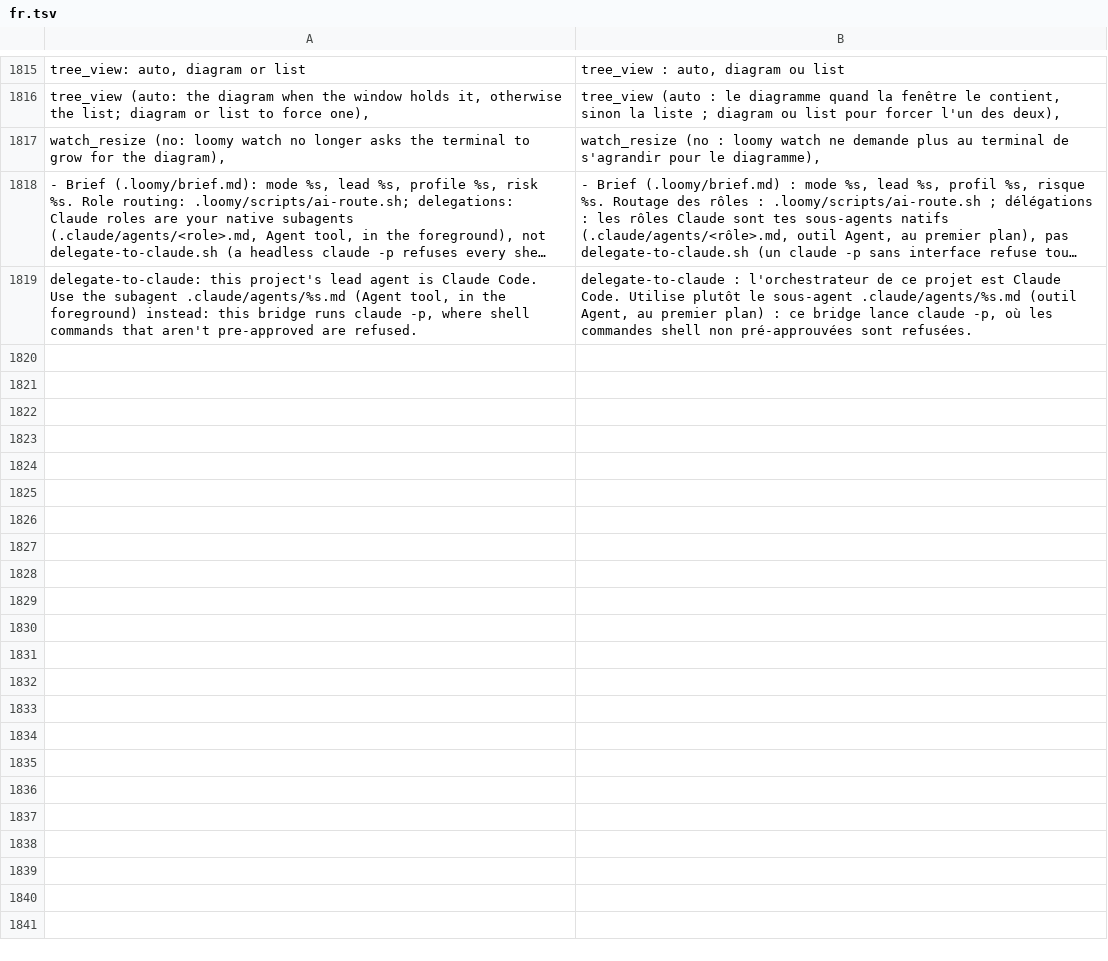
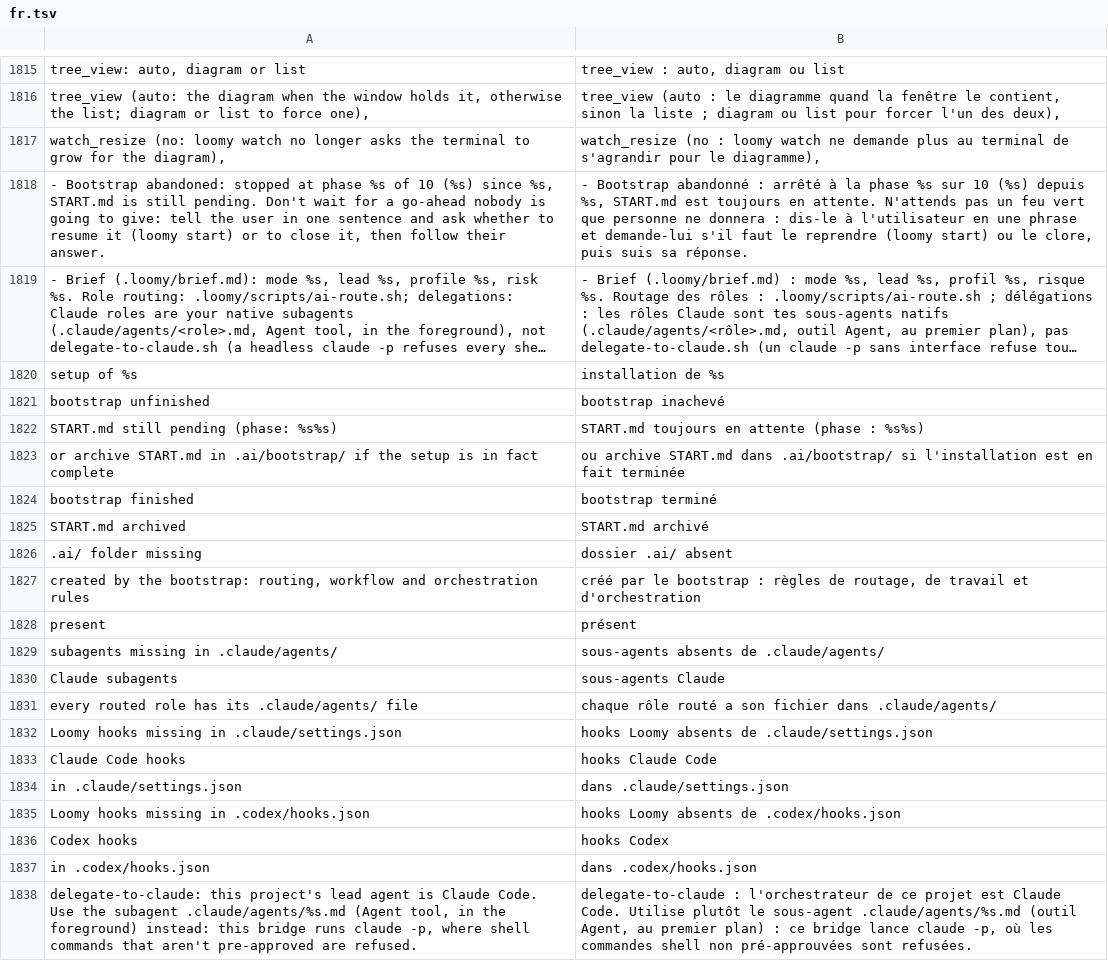
Before and after one commit to Eydenn/loomy, a TSV file: scripts/lib/i18n/fr.tsv, drawn as a sheet; only a part is shown, gaps mark what is left out; long unchanged cells end in …; the diff names each change by its address in the sheet, - before the commit and + after, or states it on an @@ line.

Commit message:
fix: doctor checks the project setup instead of declaring it ideal
On a project whose bootstrap was abandoned (START.md still pending, no .ai/, none
of the subagents ai-route.sh references, older hooks), doctor said "Ideal setup".
A PROJECT section now checks the bootstrap, .ai/, the subagents of the roles routed
to Claude and the Loomy hooks, each gap with its fix command and listed in the
summary. The SessionStart context also says in one line that a bootstrap idle for
more than a day was abandoned, instead of describing the lead as waiting for a
go-ahead nobody will give.

```diff
--- a/scripts/lib/i18n/fr.tsv
+++ b/scripts/lib/i18n/fr.tsv
+row 1818: - Bootstrap abandoned: stopped at phase %s of 10 (%s) since %s, START.md is still pending. Don't wait for a go-ahead nobody is going to give: tell the user in one sentence and ask whether to resume it (loomy start) or to close it, then follow their answer. | - Bootstrap abandonné : arrêté à la phase %s sur 10 (%s) depuis %s, START.md est toujours en attente. N'attends pas un feu vert que personne ne donnera : dis-le à l'utilisateur en une phrase et demande-lui s'il faut le reprendre (loomy start) ou le clore, puis suis sa réponse.
+row 1820: setup of %s | installation de %s
+row 1821: bootstrap unfinished | bootstrap inachevé
+row 1822: START.md still pending (phase: %s%s) | START.md toujours en attente (phase : %s%s)
+row 1823: or archive START.md in .ai/bootstrap/ if the setup is in fact complete | ou archive START.md dans .ai/bootstrap/ si l'installation est en fait terminée
+row 1824: bootstrap finished | bootstrap terminé
+row 1825: START.md archived | START.md archivé
+row 1826: .ai/ folder missing | dossier .ai/ absent
+row 1827: created by the bootstrap: routing, workflow and orchestration rules | créé par le bootstrap : règles de routage, de travail et d'orchestration
+row 1828: present | présent
+row 1829: subagents missing in .claude/agents/ | sous-agents absents de .claude/agents/
+row 1830: Claude subagents | sous-agents Claude
+row 1831: every routed role has its .claude/agents/ file | chaque rôle routé a son fichier dans .claude/agents/
+row 1832: Loomy hooks missing in .claude/settings.json | hooks Loomy absents de .claude/settings.json
+row 1833: Claude Code hooks | hooks Claude Code
+row 1834: in .claude/settings.json | dans .claude/settings.json
+row 1835: Loomy hooks missing in .codex/hooks.json | hooks Loomy absents de .codex/hooks.json
+row 1836: Codex hooks | hooks Codex
+row 1837: in .codex/hooks.json | dans .codex/hooks.json
```
Also changed, not shown: 5 other files.
